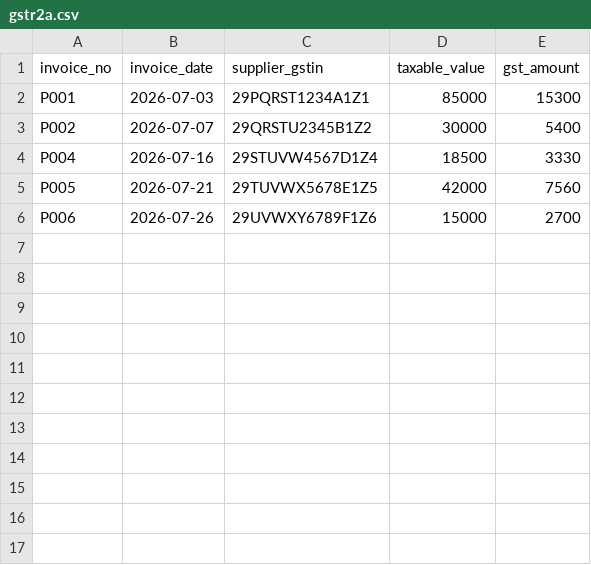
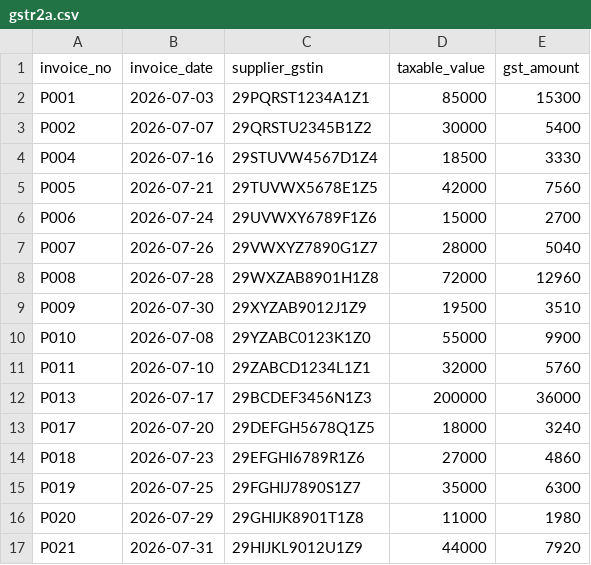
Before and after one commit to chiragmgowda01/gst_reconciliation, a CSV file: data/gstr2a.csv, drawn as a sheet.

```diff
--- a/data/gstr2a.csv
+++ b/data/gstr2a.csv
@@ -5,2 +5,13 @@ P004,2026-07-16,29STUVW4567D1Z4,18500,3330
 P005,2026-07-21,29TUVWX5678E1Z5,42000,7560
-P006,2026-07-26,29UVWXY6789F1Z6,15000,2700
+P006,2026-07-24,29UVWXY6789F1Z6,15000,2700
+P007,2026-07-26,29VWXYZ7890G1Z7,28000,5040
+P008,2026-07-28,29WXZAB8901H1Z8,72000,12960
+P009,2026-07-30,29XYZAB9012J1Z9,19500,3510
+P010,2026-07-08,29YZABC0123K1Z0,55000,9900
+P011,2026-07-10,29ZABCD1234L1Z1,32000,5760
+P013,2026-07-17,29BCDEF3456N1Z3,200000,36000
+P017,2026-07-20,29DEFGH5678Q1Z5,18000,3240
+P018,2026-07-23,29EFGHI6789R1Z6,27000,4860
+P019,2026-07-25,29FGHIJ7890S1Z7,35000,6300
+P020,2026-07-29,29GHIJK8901T1Z8,11000,1980
+P021,2026-07-31,29HIJKL9012U1Z9,44000,7920
```
Also changed, not shown: data/gstr1.csv, data/purchase_register.csv, 16 other files.
